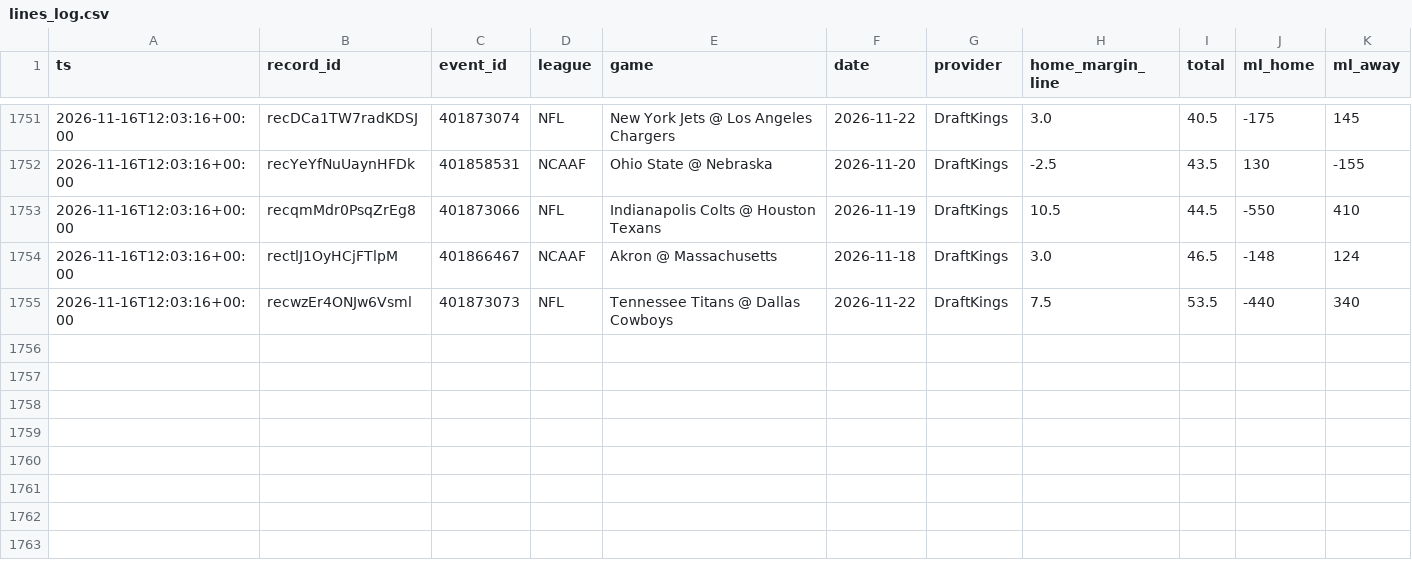
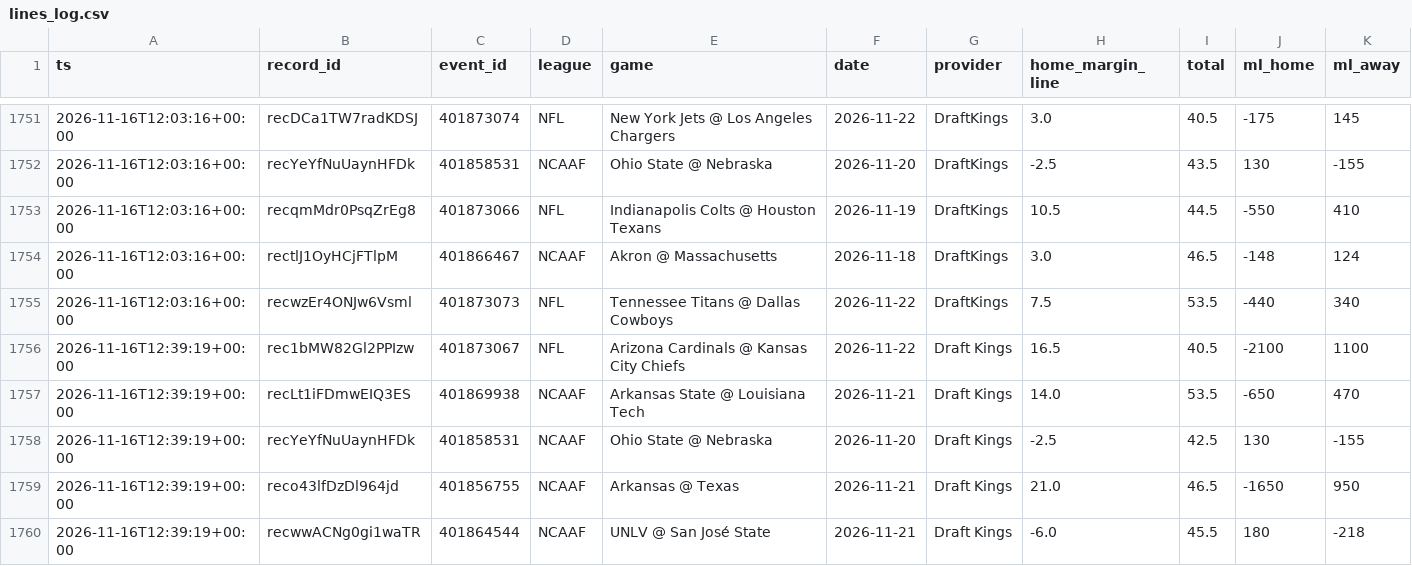
Before and after one commit to Fluff421/custom-claude-skills, a CSV file: signal-desk/intelligence/markets/lines_log.csv, drawn as a sheet; only a part is shown, gaps mark what is left out; rows hold the shown columns only; the diff names each change by its address in the sheet, - before the commit and + after, or states it on an @@ line.

Commit message:
Signal Desk snapshot 2026-11-16 (auto, readiness checked)
Co-authored-by: Perplexity <noreply@perplexity.ai>

```diff
--- a/signal-desk/intelligence/markets/lines_log.csv
+++ b/signal-desk/intelligence/markets/lines_log.csv
+row 1756: 2026-11-16T12:39:19+00:00 | rec1bMW82Gl2PPIzw | 401873067 | NFL | Arizona Cardinals @ Kansas City Chiefs | 2026-11-22 | Draft Kings | 16.5 | 40.5 | -2100 | 1100
+row 1757: 2026-11-16T12:39:19+00:00 | recLt1iFDmwEIQ3ES | 401869938 | NCAAF | Arkansas State @ Louisiana Tech | 2026-11-21 | Draft Kings | 14.0 | 53.5 | -650 | 470
+row 1758: 2026-11-16T12:39:19+00:00 | recYeYfNuUaynHFDk | 401858531 | NCAAF | Ohio State @ Nebraska | 2026-11-20 | Draft Kings | -2.5 | 42.5 | 130 | -155
+row 1759: 2026-11-16T12:39:19+00:00 | reco43lfDzDl964jd | 401856755 | NCAAF | Arkansas @ Texas | 2026-11-21 | Draft Kings | 21.0 | 46.5 | -1650 | 950
+row 1760: 2026-11-16T12:39:19+00:00 | recwwACNg0gi1waTR | 401864544 | NCAAF | UNLV @ San José State | 2026-11-21 | Draft Kings | -6.0 | 45.5 | 180 | -218
```
Also changed, not shown: signal-desk/intelligence/markets/picks_log.csv, 13 other files.
